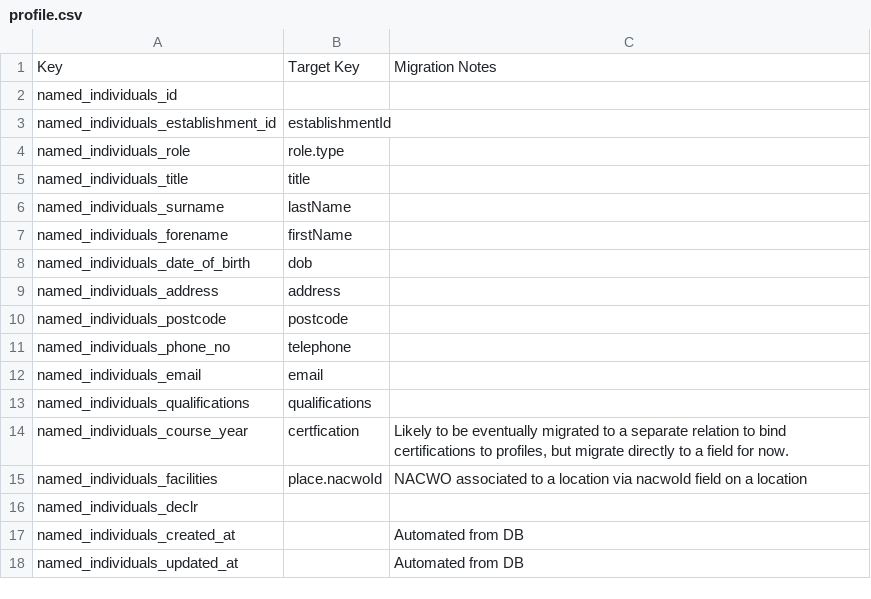
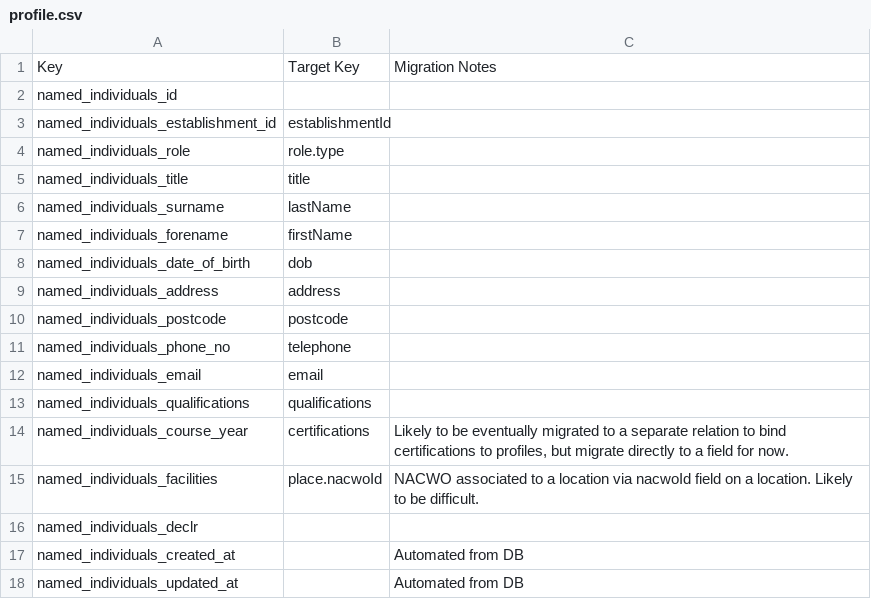
Before and after one commit to UKHomeOffice/aspel-workspace, a CSV file: packages/asl-schema/mappings/profile.csv, drawn as a sheet.

Commit message:
Update schema to match migration docs

```diff
--- a/packages/asl-schema/mappings/profile.csv
+++ b/packages/asl-schema/mappings/profile.csv
@@ -13,4 +13,4 @@ named_individuals_email,email,
 named_individuals_qualifications,qualifications,
-named_individuals_course_year,certfication,"Likely to be eventually migrated to a separate relation to bind certifications to profiles, but migrate directly to a field for now."
-named_individuals_facilities,place.nacwoId,NACWO associated to a location via nacwoId field on a location
+named_individuals_course_year,certifications,"Likely to be eventually migrated to a separate relation to bind certifications to profiles, but migrate directly to a field for now."
+named_individuals_facilities,place.nacwoId,NACWO associated to a location via nacwoId field on a location. Likely to be difficult.
 named_individuals_declr,,
```
Also changed, not shown: 3 other files.
